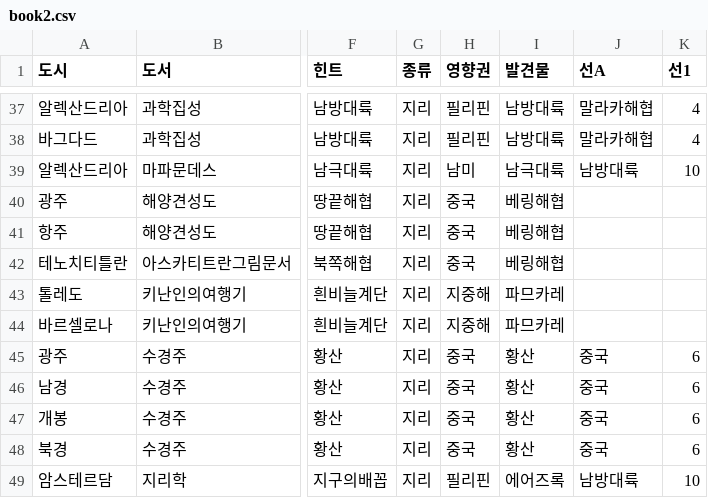
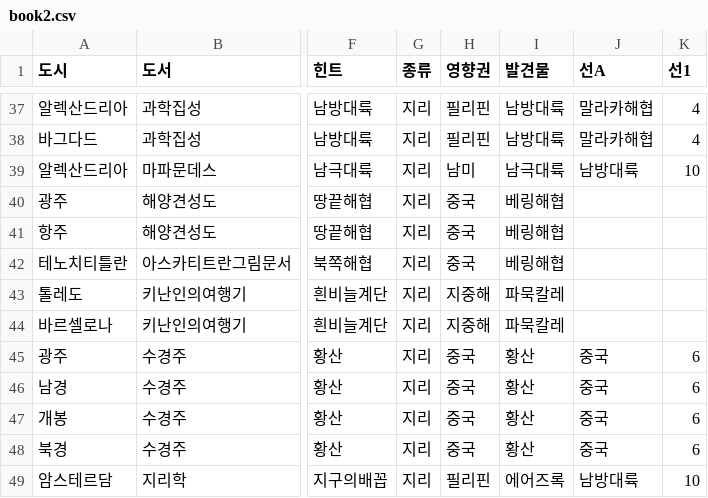
Before and after one commit to Kyeongrok/cds-remake, a CSV file: CdsHelper/book2.csv, drawn as a sheet; only a part is shown, gaps mark what is left out; the diff names each change by its address in the sheet, - before the commit and + after, or states it on an @@ line.

```diff
--- a/CdsHelper/book2.csv
+++ b/CdsHelper/book2.csv
-I43:I44 (발견물): 파므카레
+I43:I44 (발견물): 파묵칼레
```
Also changed, not shown: 4 other files.
